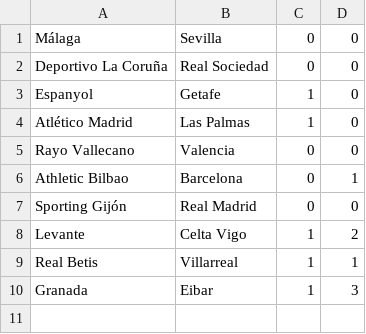
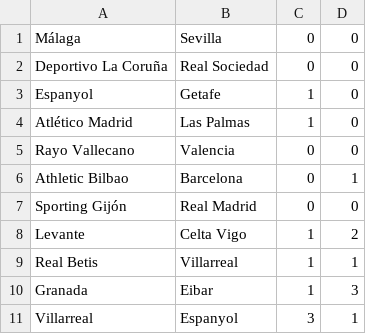
Before and after one commit to ronfe/footshow, a CSV file: 1516results/esp1.csv, drawn as a sheet.

```diff
--- a/1516results/esp1.csv
+++ b/1516results/esp1.csv
@@ -10 +10,2 @@ Real Betis,Villarreal,1,1
 Granada,Eibar,1,3
+Villarreal,Espanyol,3,1
```
Also changed, not shown: 1516results/eng2.csv, 1516results/fra1.csv, 10 other files.
